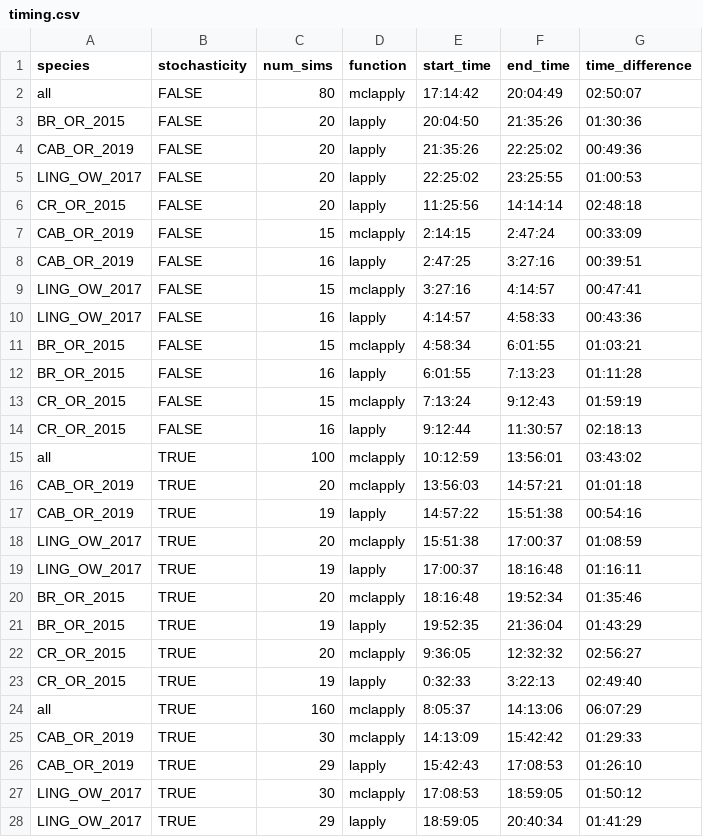
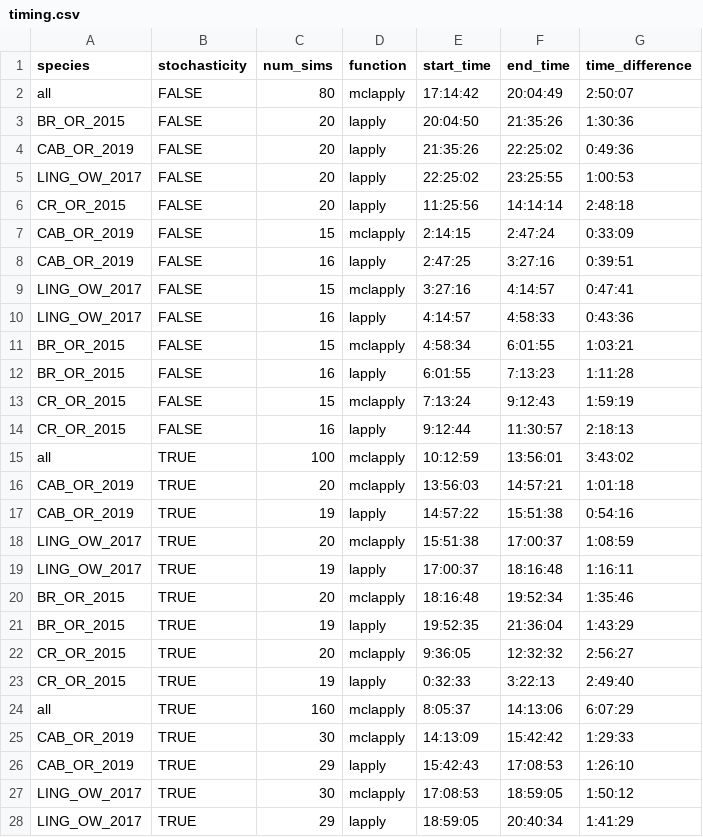
Before and after one commit to vquennessen/MS-thesis, a CSV file: code/timing.csv, drawn as a sheet; only a part is shown; the diff covers the shown part only.

Commit message:
tracked timing of runs with different functions after edits to package

```diff
--- a/code/timing.csv
+++ b/code/timing.csv
@@ -1,28 +1,28 @@
 species,stochasticity,num_sims,function,start_time,end_time,time_difference
-all,FALSE,80,mclapply,17:14:42,20:04:49,02:50:07
-BR_OR_2015,FALSE,20,lapply,20:04:50,21:35:26,01:30:36
-CAB_OR_2019,FALSE,20,lapply,21:35:26,22:25:02,00:49:36
-LING_OW_2017,FALSE,20,lapply,22:25:02,23:25:55,01:00:53
-CR_OR_2015,FALSE,20,lapply,11:25:56,14:14:14,02:48:18
-CAB_OR_2019,FALSE,15,mclapply,2:14:15,2:47:24,00:33:09
-CAB_OR_2019,FALSE,16,lapply,2:47:25,3:27:16,00:39:51
-LING_OW_2017,FALSE,15,mclapply,3:27:16,4:14:57,00:47:41
-LING_OW_2017,FALSE,16,lapply,4:14:57,4:58:33,00:43:36
-BR_OR_2015,FALSE,15,mclapply,4:58:34,6:01:55,01:03:21
-BR_OR_2015,FALSE,16,lapply,6:01:55,7:13:23,01:11:28
-CR_OR_2015,FALSE,15,mclapply,7:13:24,9:12:43,01:59:19
-CR_OR_2015,FALSE,16,lapply,9:12:44,11:30:57,02:18:13
-all,TRUE,100,mclapply,10:12:59,13:56:01,03:43:02
-CAB_OR_2019,TRUE,20,mclapply,13:56:03,14:57:21,01:01:18
-CAB_OR_2019,TRUE,19,lapply,14:57:22,15:51:38,00:54:16
-LING_OW_2017,TRUE,20,mclapply,15:51:38,17:00:37,01:08:59
-LING_OW_2017,TRUE,19,lapply,17:00:37,18:16:48,01:16:11
-BR_OR_2015,TRUE,20,mclapply,18:16:48,19:52:34,01:35:46
-BR_OR_2015,TRUE,19,lapply,19:52:35,21:36:04,01:43:29
-CR_OR_2015,TRUE,20,mclapply,9:36:05,12:32:32,02:56:27
-CR_OR_2015,TRUE,19,lapply,0:32:33,3:22:13,02:49:40
-all,TRUE,160,mclapply,8:05:37,14:13:06,06:07:29
-CAB_OR_2019,TRUE,30,mclapply,14:13:09,15:42:42,01:29:33
-CAB_OR_2019,TRUE,29,lapply,15:42:43,17:08:53,01:26:10
-LING_OW_2017,TRUE,30,mclapply,17:08:53,18:59:05,01:50:12
-LING_OW_2017,TRUE,29,lapply,18:59:05,20:40:34,01:41:29
+all,FALSE,80,mclapply,17:14:42,20:04:49,2:50:07
+BR_OR_2015,FALSE,20,lapply,20:04:50,21:35:26,1:30:36
+CAB_OR_2019,FALSE,20,lapply,21:35:26,22:25:02,0:49:36
+LING_OW_2017,FALSE,20,lapply,22:25:02,23:25:55,1:00:53
+CR_OR_2015,FALSE,20,lapply,11:25:56,14:14:14,2:48:18
+CAB_OR_2019,FALSE,15,mclapply,2:14:15,2:47:24,0:33:09
+CAB_OR_2019,FALSE,16,lapply,2:47:25,3:27:16,0:39:51
+LING_OW_2017,FALSE,15,mclapply,3:27:16,4:14:57,0:47:41
+LING_OW_2017,FALSE,16,lapply,4:14:57,4:58:33,0:43:36
+BR_OR_2015,FALSE,15,mclapply,4:58:34,6:01:55,1:03:21
+BR_OR_2015,FALSE,16,lapply,6:01:55,7:13:23,1:11:28
+CR_OR_2015,FALSE,15,mclapply,7:13:24,9:12:43,1:59:19
+CR_OR_2015,FALSE,16,lapply,9:12:44,11:30:57,2:18:13
+all,TRUE,100,mclapply,10:12:59,13:56:01,3:43:02
+CAB_OR_2019,TRUE,20,mclapply,13:56:03,14:57:21,1:01:18
+CAB_OR_2019,TRUE,19,lapply,14:57:22,15:51:38,0:54:16
+LING_OW_2017,TRUE,20,mclapply,15:51:38,17:00:37,1:08:59
+LING_OW_2017,TRUE,19,lapply,17:00:37,18:16:48,1:16:11
+BR_OR_2015,TRUE,20,mclapply,18:16:48,19:52:34,1:35:46
+BR_OR_2015,TRUE,19,lapply,19:52:35,21:36:04,1:43:29
+CR_OR_2015,TRUE,20,mclapply,9:36:05,12:32:32,2:56:27
+CR_OR_2015,TRUE,19,lapply,0:32:33,3:22:13,2:49:40
+all,TRUE,160,mclapply,8:05:37,14:13:06,6:07:29
+CAB_OR_2019,TRUE,30,mclapply,14:13:09,15:42:42,1:29:33
+CAB_OR_2019,TRUE,29,lapply,15:42:43,17:08:53,1:26:10
+LING_OW_2017,TRUE,30,mclapply,17:08:53,18:59:05,1:50:12
+LING_OW_2017,TRUE,29,lapply,18:59:05,20:40:34,1:41:29
```
Also changed, not shown: 30 edited cells elsewhere in this file.
